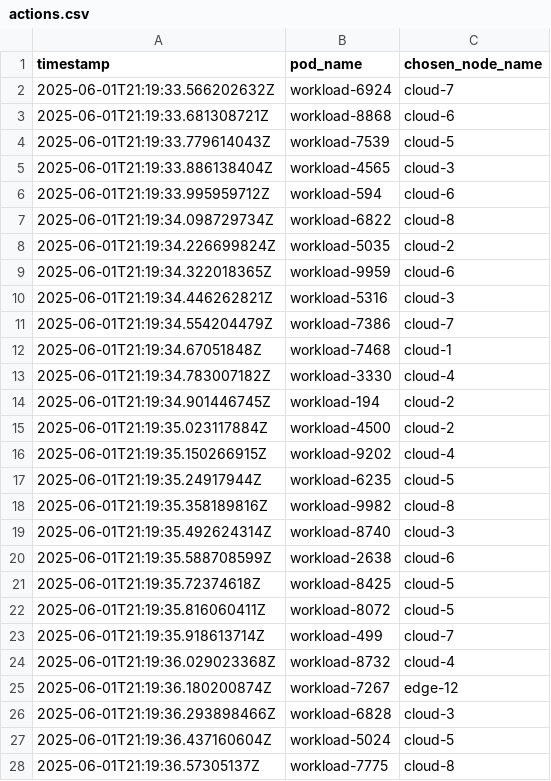
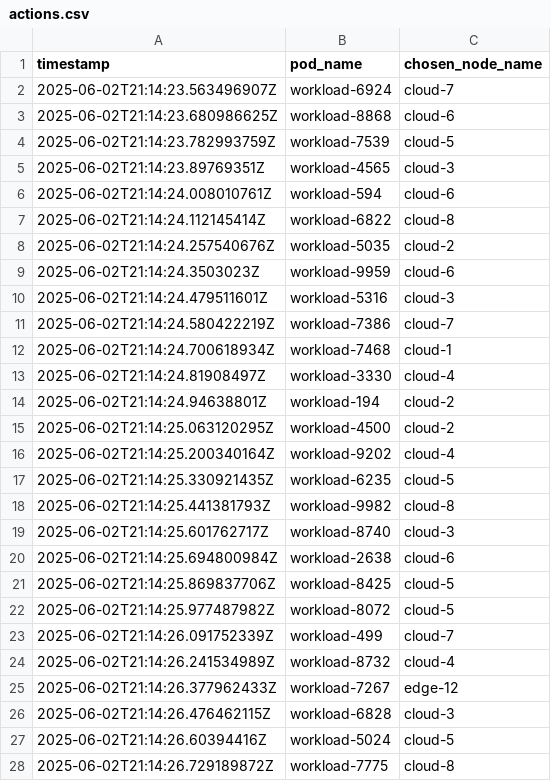
Before and after one commit to annis-souames/spaks, a CSV file: drl/data/actions.csv, drawn as a sheet; only a part is shown; the diff covers the shown part only.

```diff
--- a/drl/data/actions.csv
+++ b/drl/data/actions.csv
@@ -1,28 +1,28 @@
 timestamp,pod_name,chosen_node_name
-2025-06-01T21:19:33.566202632Z,workload-6924,cloud-7
-2025-06-01T21:19:33.681308721Z,workload-8868,cloud-6
-2025-06-01T21:19:33.779614043Z,workload-7539,cloud-5
-2025-06-01T21:19:33.886138404Z,workload-4565,cloud-3
-2025-06-01T21:19:33.995959712Z,workload-594,cloud-6
-2025-06-01T21:19:34.098729734Z,workload-6822,cloud-8
-2025-06-01T21:19:34.226699824Z,workload-5035,cloud-2
-2025-06-01T21:19:34.322018365Z,workload-9959,cloud-6
-2025-06-01T21:19:34.446262821Z,workload-5316,cloud-3
-2025-06-01T21:19:34.554204479Z,workload-7386,cloud-7
-2025-06-01T21:19:34.67051848Z,workload-7468,cloud-1
-2025-06-01T21:19:34.783007182Z,workload-3330,cloud-4
-2025-06-01T21:19:34.901446745Z,workload-194,cloud-2
-2025-06-01T21:19:35.023117884Z,workload-4500,cloud-2
-2025-06-01T21:19:35.150266915Z,workload-9202,cloud-4
-2025-06-01T21:19:35.24917944Z,workload-6235,cloud-5
-2025-06-01T21:19:35.358189816Z,workload-9982,cloud-8
-2025-06-01T21:19:35.492624314Z,workload-8740,cloud-3
-2025-06-01T21:19:35.588708599Z,workload-2638,cloud-6
-2025-06-01T21:19:35.72374618Z,workload-8425,cloud-5
-2025-06-01T21:19:35.816060411Z,workload-8072,cloud-5
-2025-06-01T21:19:35.918613714Z,workload-499,cloud-7
-2025-06-01T21:19:36.029023368Z,workload-8732,cloud-4
-2025-06-01T21:19:36.180200874Z,workload-7267,edge-12
-2025-06-01T21:19:36.293898466Z,workload-6828,cloud-3
-2025-06-01T21:19:36.437160604Z,workload-5024,cloud-5
-2025-06-01T21:19:36.57305137Z,workload-7775,cloud-8
+2025-06-02T21:14:23.563496907Z,workload-6924,cloud-7
+2025-06-02T21:14:23.680986625Z,workload-8868,cloud-6
+2025-06-02T21:14:23.782993759Z,workload-7539,cloud-5
+2025-06-02T21:14:23.89769351Z,workload-4565,cloud-3
+2025-06-02T21:14:24.008010761Z,workload-594,cloud-6
+2025-06-02T21:14:24.112145414Z,workload-6822,cloud-8
+2025-06-02T21:14:24.257540676Z,workload-5035,cloud-2
+2025-06-02T21:14:24.3503023Z,workload-9959,cloud-6
+2025-06-02T21:14:24.479511601Z,workload-5316,cloud-3
+2025-06-02T21:14:24.580422219Z,workload-7386,cloud-7
+2025-06-02T21:14:24.700618934Z,workload-7468,cloud-1
+2025-06-02T21:14:24.81908497Z,workload-3330,cloud-4
+2025-06-02T21:14:24.94638801Z,workload-194,cloud-2
+2025-06-02T21:14:25.063120295Z,workload-4500,cloud-2
+2025-06-02T21:14:25.200340164Z,workload-9202,cloud-4
+2025-06-02T21:14:25.330921435Z,workload-6235,cloud-5
+2025-06-02T21:14:25.441381793Z,workload-9982,cloud-8
+2025-06-02T21:14:25.601762717Z,workload-8740,cloud-3
+2025-06-02T21:14:25.694800984Z,workload-2638,cloud-6
+2025-06-02T21:14:25.869837706Z,workload-8425,cloud-5
+2025-06-02T21:14:25.977487982Z,workload-8072,cloud-5
+2025-06-02T21:14:26.091752339Z,workload-499,cloud-7
+2025-06-02T21:14:26.241534989Z,workload-8732,cloud-4
+2025-06-02T21:14:26.377962433Z,workload-7267,edge-12
+2025-06-02T21:14:26.476462115Z,workload-6828,cloud-3
+2025-06-02T21:14:26.60394416Z,workload-5024,cloud-5
+2025-06-02T21:14:26.729189872Z,workload-7775,cloud-8
```
Also changed, not shown: 28 edited cells elsewhere in this file, infra/resources/nodes.csv, infra/resources/workloads.csv, 10 other files.
